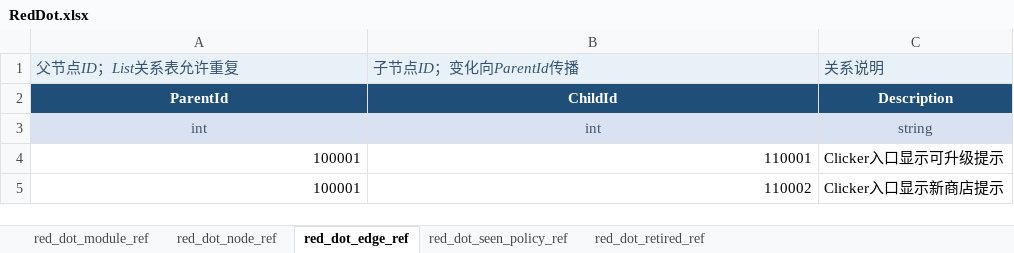
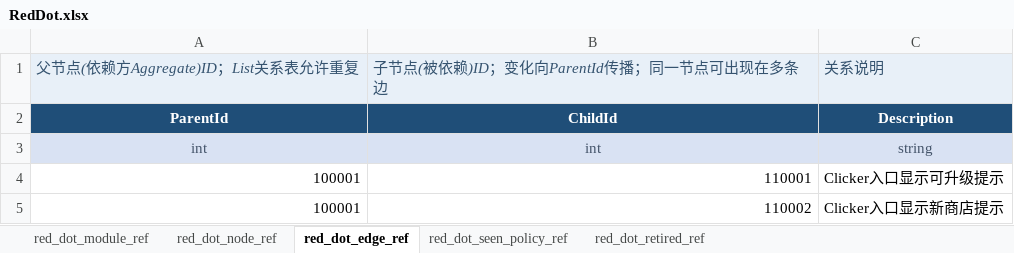
Before and after one commit to SamuelCSM/FrameworkBase, an Excel workbook: Assets/RefData_Excel/RedDot.xlsx, sheet red_dot_edge_ref, drawn as a sheet; values as stored, in another font and other column widths than the file's, no borders; the diff names each change by its address in the sheet, - before the commit and + after, or states it on an @@ line.

```diff
--- a/Assets/RefData_Excel/RedDot.xlsx (sheet red_dot_edge_ref)
+++ b/Assets/RefData_Excel/RedDot.xlsx (sheet red_dot_edge_ref)
-A1: 父节点ID；List关系表允许重复
+A1: 父节点(依赖方Aggregate)ID；List关系表允许重复
-B1: 子节点ID；变化向ParentId传播
+B1: 子节点(被依赖)ID；变化向ParentId传播；同一节点可出现在多条边
```
Also changed, not shown: sheet red_dot_module_ref, sheet red_dot_retired_ref, sheet red_dot_seen_policy_ref, sheet red_dot_node_ref, 10 other files.
